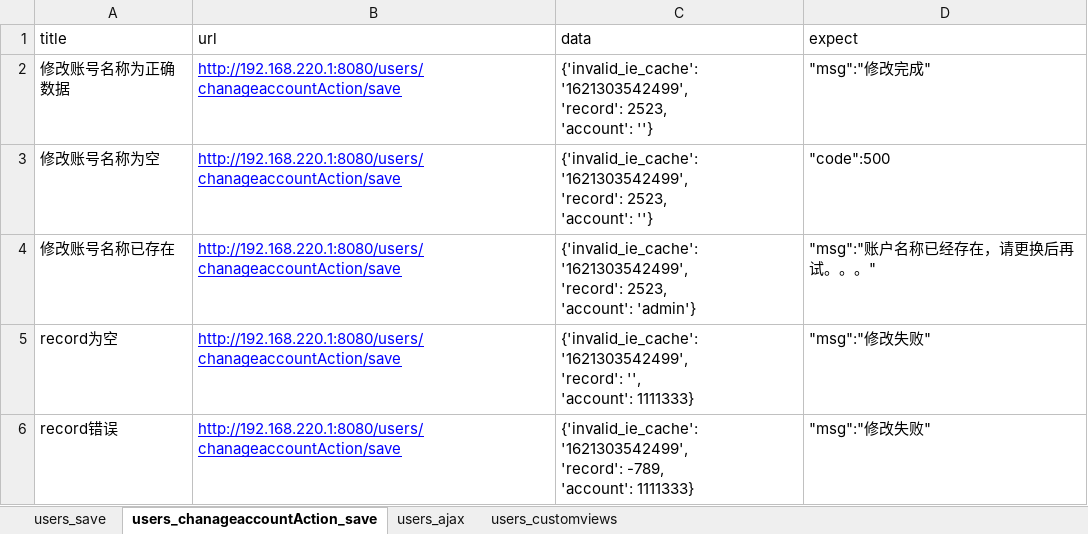
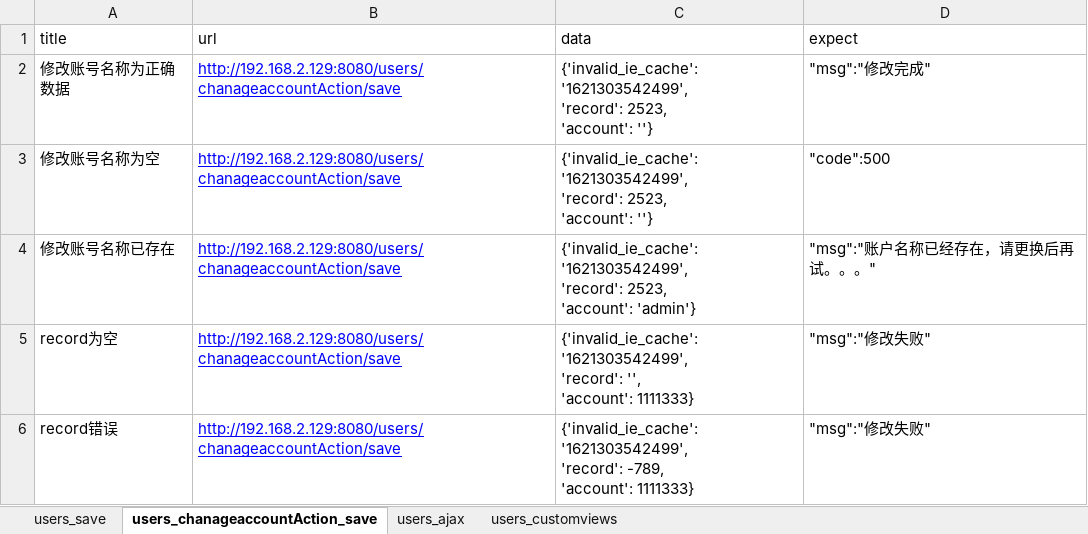
Before and after one commit to Hn-zqz/qnddm_api, an Excel workbook: test_data/user_management.xlsx, sheet users_chanageaccountAction_save, drawn as a sheet; values as stored, in another font and other column widths than the file's, no borders; the diff names each change by its address in the sheet, - before the commit and + after, or states it on an @@ line.

Commit message:
update user_management.xlsx

```diff
--- a/test_data/user_management.xlsx (sheet users_chanageaccountAction_save)
+++ b/test_data/user_management.xlsx (sheet users_chanageaccountAction_save)
-B2:B6 (url): http://192.168.220.1:8080/users/chanageaccountAction/save
+B2:B6 (url): http://192.168.2.129:8080/users/chanageaccountAction/save
```
Also changed, not shown: sheet users_save, sheet users_ajax, sheet users_customviews, 1 other file.
